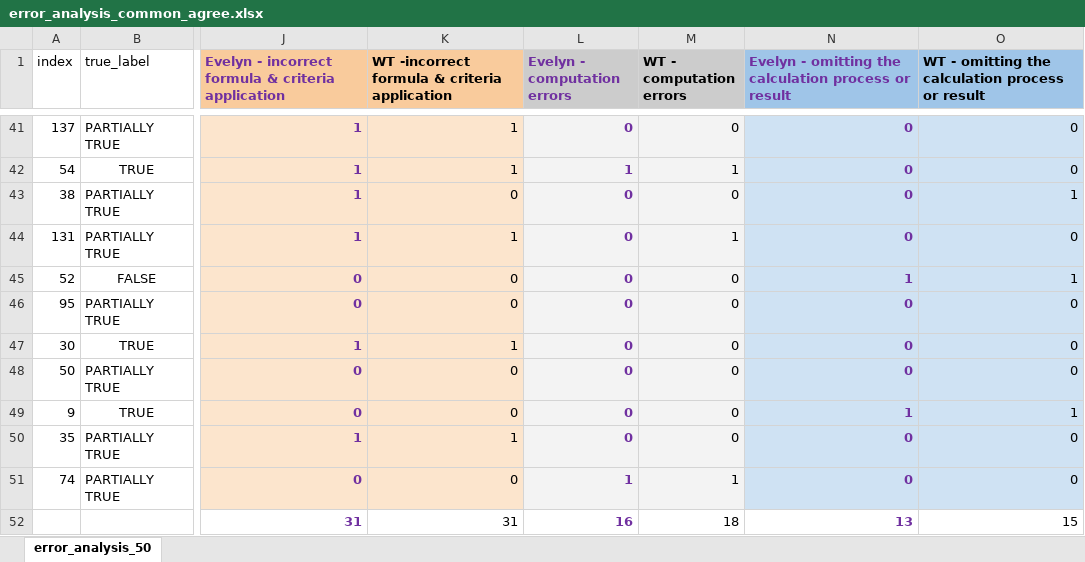
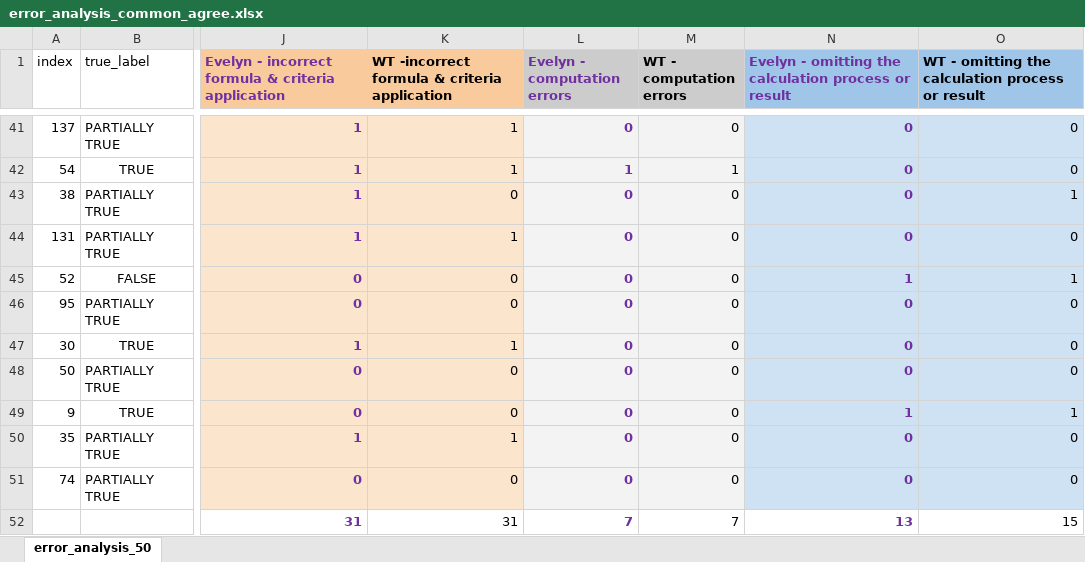
Before and after one commit to Evelyn9998/NLI-Medical-Numerical-Claim-Verification, an Excel workbook: error_analysis/error_analysis_common_agree.xlsx, sheet error_analysis_50, drawn as a sheet; only a part is shown, gaps mark what is left out; values as stored, in another font and other column widths than the file's, no borders; the diff covers the shown part only; the diff names each change by its address in the sheet, - before the commit and + after, or states it on an @@ line.

```diff
--- a/error_analysis/error_analysis_common_agree.xlsx (sheet error_analysis_50)
+++ b/error_analysis/error_analysis_common_agree.xlsx (sheet error_analysis_50)
-M44 (WT - computation errors): 1
+M44 (WT - computation errors): 0
-L51 (Evelyn - computation errors): 1
+L51 (Evelyn - computation errors): 0
-M51 (WT - computation errors): 1
+M51 (WT - computation errors): 0
-L52 (Evelyn - computation errors): 16
+L52 (Evelyn - computation errors): 7
-M52 (WT - computation errors): 18
+M52 (WT - computation errors): 7
```
Also changed, not shown: 19 edited cells elsewhere in this sheet, error_analysis/Cohen's_kappa_result.xlsx, 9 other files.
